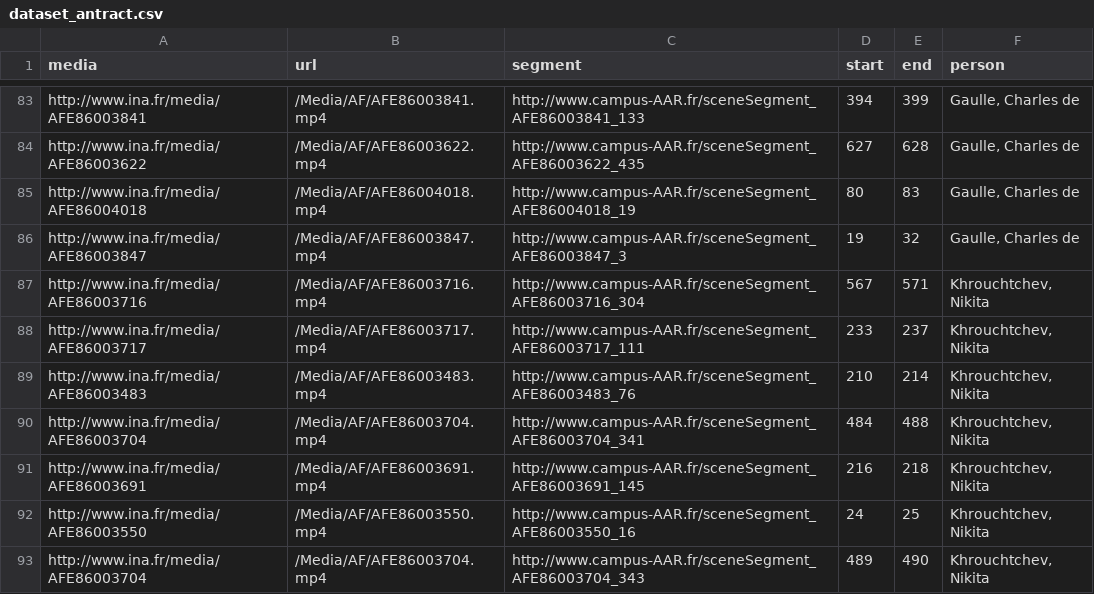
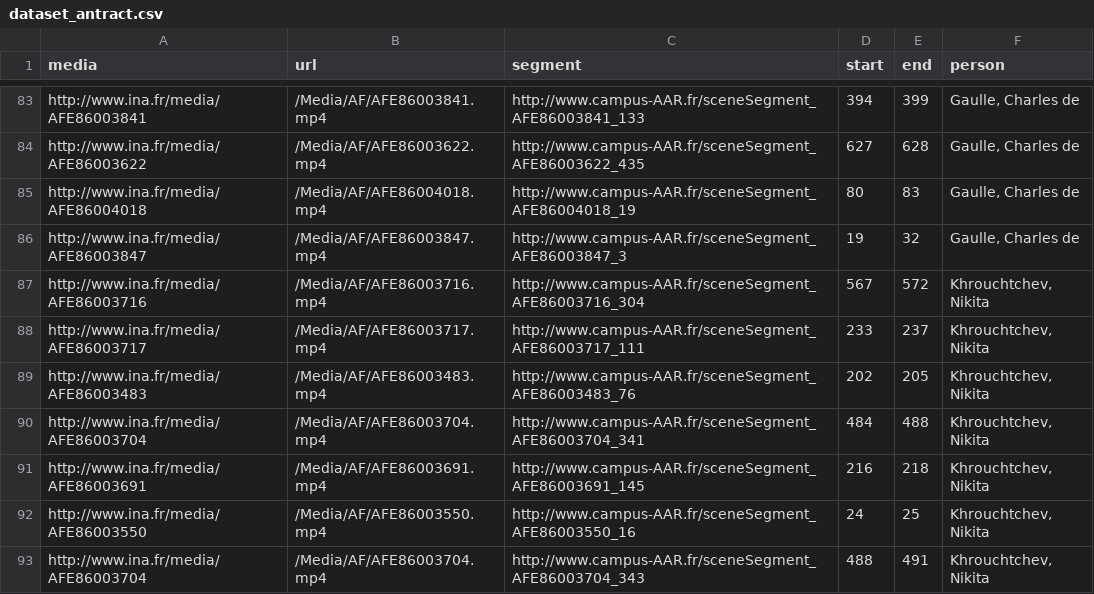
Before and after one commit to D2KLab/FaceRec, a CSV file: evaluation/dataset_antract.csv, drawn as a sheet; only a part is shown, gaps mark what is left out; the diff covers the shown part only.

Commit message:
fix dataset_antract.csv

```diff
--- a/evaluation/dataset_antract.csv
+++ b/evaluation/dataset_antract.csv
@@ -86,5 +86,5 @@ http://www.ina.fr/media/AFE86004018,/Media/AF/AFE86004018.mp4,http://www.campus-
 http://www.ina.fr/media/AFE86003847,/Media/AF/AFE86003847.mp4,http://www.campus-AAR.fr/sceneSegment_AFE86003847_3,19,32,"Gaulle, Charles de"
-http://www.ina.fr/media/AFE86003716,/Media/AF/AFE86003716.mp4,http://www.campus-AAR.fr/sceneSegment_AFE86003716_304,567,571,"Khrouchtchev, Nikita"
+http://www.ina.fr/media/AFE86003716,/Media/AF/AFE86003716.mp4,http://www.campus-AAR.fr/sceneSegment_AFE86003716_304,567,572,"Khrouchtchev, Nikita"
 http://www.ina.fr/media/AFE86003717,/Media/AF/AFE86003717.mp4,http://www.campus-AAR.fr/sceneSegment_AFE86003717_111,233,237,"Khrouchtchev, Nikita"
-http://www.ina.fr/media/AFE86003483,/Media/AF/AFE86003483.mp4,http://www.campus-AAR.fr/sceneSegment_AFE86003483_76,210,214,"Khrouchtchev, Nikita"
+http://www.ina.fr/media/AFE86003483,/Media/AF/AFE86003483.mp4,http://www.campus-AAR.fr/sceneSegment_AFE86003483_76,202,205,"Khrouchtchev, Nikita"
 http://www.ina.fr/media/AFE86003704,/Media/AF/AFE86003704.mp4,http://www.campus-AAR.fr/sceneSegment_AFE86003704_341,484,488,"Khrouchtchev, Nikita"
@@ -92,2 +92,2 @@ http://www.ina.fr/media/AFE86003691,/Media/AF/AFE86003691.mp4,http://www.campus-
 http://www.ina.fr/media/AFE86003550,/Media/AF/AFE86003550.mp4,http://www.campus-AAR.fr/sceneSegment_AFE86003550_16,24,25,"Khrouchtchev, Nikita"
-http://www.ina.fr/media/AFE86003704,/Media/AF/AFE86003704.mp4,http://www.campus-AAR.fr/sceneSegment_AFE86003704_343,489,490,"Khrouchtchev, Nikita"
+http://www.ina.fr/media/AFE86003704,/Media/AF/AFE86003704.mp4,http://www.campus-AAR.fr/sceneSegment_AFE86003704_343,488,491,"Khrouchtchev, Nikita"
```
Also changed, not shown: 31 edited cells elsewhere in this file.
